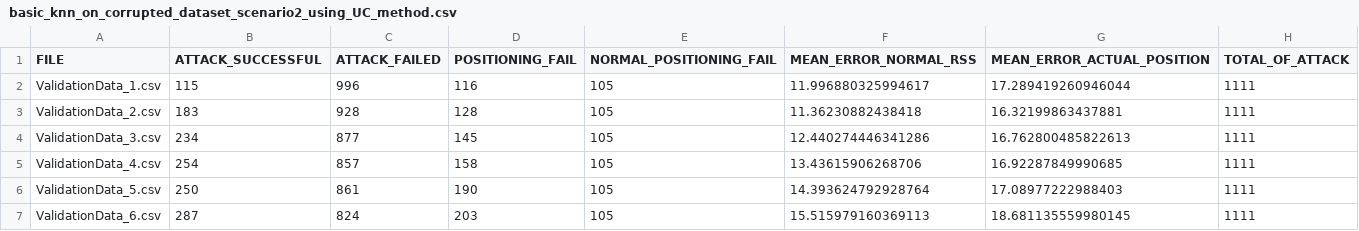
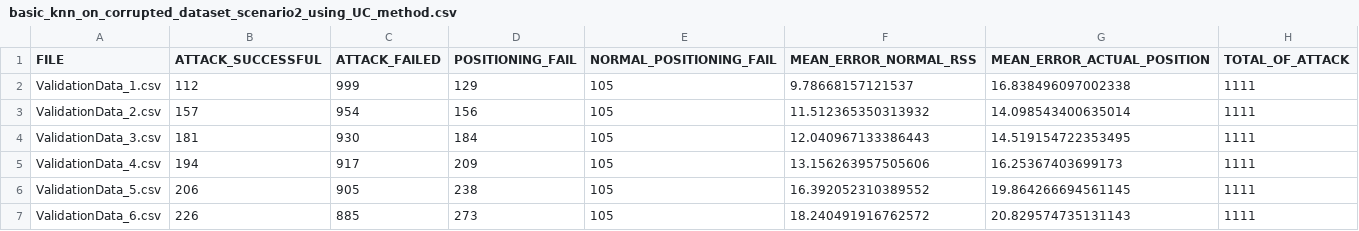
Before and after one commit to ClementSafon/WPS-spoofing-study, a CSV file: results/corrupted_datasets/basic_knn_on_corrupted_dataset_scenario2_using_UC_method.csv, drawn as a sheet; only a part is shown; the diff covers the shown part only.

```diff
--- a/results/corrupted_datasets/basic_knn_on_corrupted_dataset_scenario2_using_UC_method.csv
+++ b/results/corrupted_datasets/basic_knn_on_corrupted_dataset_scenario2_using_UC_method.csv
@@ -1,7 +1,7 @@
 FILE,ATTACK_SUCCESSFUL,ATTACK_FAILED,POSITIONING_FAIL,NORMAL_POSITIONING_FAIL,MEAN_ERROR_NORMAL_RSS,MEAN_ERROR_ACTUAL_POSITION,TOTAL_OF_ATTACK
-ValidationData_1.csv,115,996,116,105,11.996880325994617,17.289419260946044,1111
-ValidationData_2.csv,183,928,128,105,11.36230882438418,16.32199863437881,1111
-ValidationData_3.csv,234,877,145,105,12.440274446341286,16.762800485822613,1111
-ValidationData_4.csv,254,857,158,105,13.43615906268706,16.92287849990685,1111
-ValidationData_5.csv,250,861,190,105,14.393624792928764,17.08977222988403,1111
-ValidationData_6.csv,287,824,203,105,15.515979160369113,18.681135559980145,1111
+ValidationData_1.csv,112,999,129,105,9.78668157121537,16.838496097002338,1111
+ValidationData_2.csv,157,954,156,105,11.512365350313932,14.098543400635014,1111
+ValidationData_3.csv,181,930,184,105,12.040967133386443,14.519154722353495,1111
+ValidationData_4.csv,194,917,209,105,13.156263957505606,16.25367403699173,1111
+ValidationData_5.csv,206,905,238,105,16.392052310389552,19.864266694561145,1111
+ValidationData_6.csv,226,885,273,105,18.240491916762572,20.829574735131143,1111
```
Also changed, not shown: 20 edited cells elsewhere in this file, results/corrupted_datasets/basic_knn_on_corrupted_dataset_scenario2_using_SC_method.csv, results/corrupted_datasets/basic_knn_on_corrupted_dataset_scenario2_using_VT_method.csv, 1 other file.
